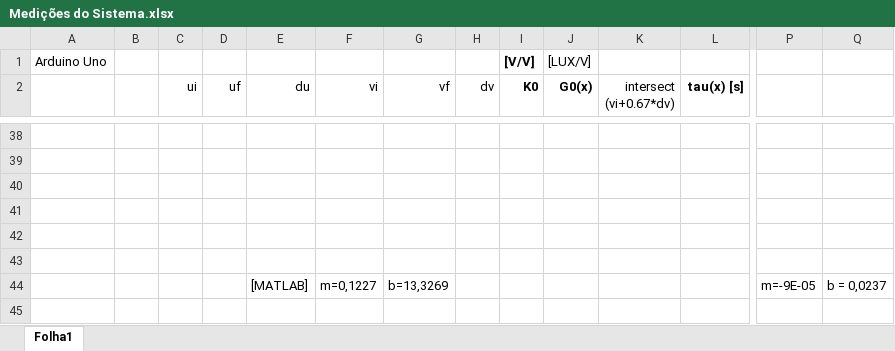
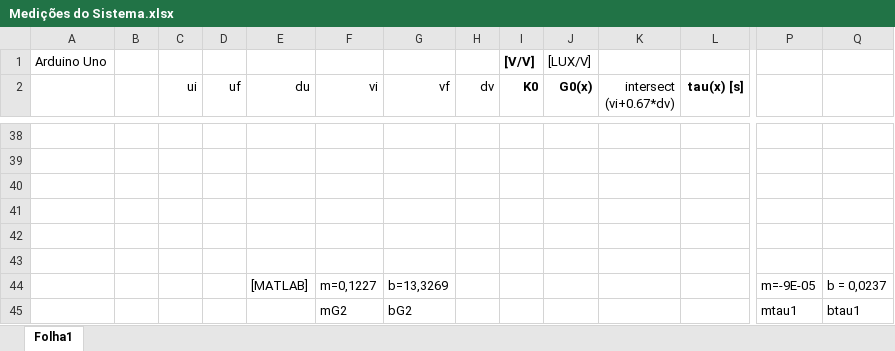
Before and after one commit to duartefdias/SCDTR-Project, an Excel workbook: Lab3/Medições do Sistema.xlsx, sheet Folha1, drawn as a sheet; only a part is shown, gaps mark what is left out; values as stored, in another font and other column widths than the file's, no borders; charts and pictures not drawn; rows hold the shown columns only; the diff names each change by its address in the sheet, - before the commit and + after, or states it on an @@ line.

```diff
--- a/Lab3/Medições do Sistema.xlsx (sheet Folha1)
+++ b/Lab3/Medições do Sistema.xlsx (sheet Folha1)
+row 45:  |  |  |  |  | mG2 | bG2 |  |  |  |  |  | mtau1 | btau1
```
Also changed, not shown: 1 other file.
